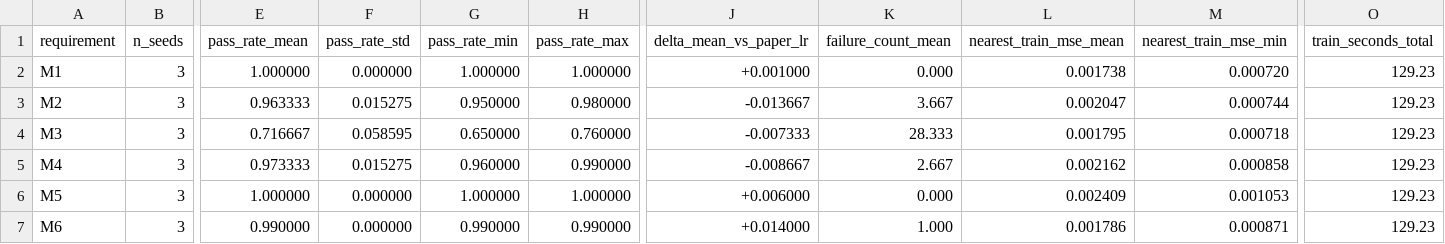
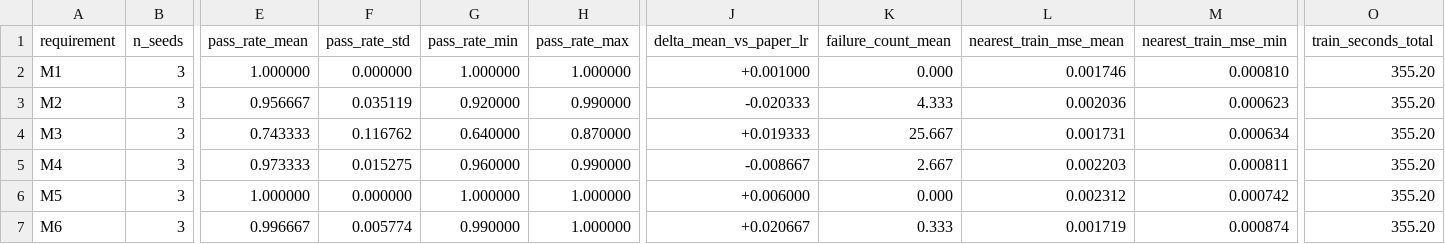
Before and after one commit to casparbreloh/rbt4dnn-seminar, a CSV file: experiments/mnist-shared-generator/results.csv, drawn as a sheet; only a part is shown, gaps mark what is left out; the diff names each change by its address in the sheet, - before the commit and + after, or states it on an @@ line.

Commit message:
Finalize seminar artifact caveats and results

```diff
--- a/experiments/mnist-shared-generator/results.csv
+++ b/experiments/mnist-shared-generator/results.csv
-L2 (nearest_train_mse_mean): 0.001738
+L2 (nearest_train_mse_mean): 0.001746
-M2 (nearest_train_mse_min): 0.000720
+M2 (nearest_train_mse_min): 0.000810
-O2:O7 (train_seconds_total): 129.23
+O2:O7 (train_seconds_total): 355.20
-E3 (pass_rate_mean): 0.963333
+E3 (pass_rate_mean): 0.956667
-F3 (pass_rate_std): 0.015275
+F3 (pass_rate_std): 0.035119
-G3 (pass_rate_min): 0.950000
+G3 (pass_rate_min): 0.920000
-H3 (pass_rate_max): 0.980000
+H3 (pass_rate_max): 0.990000
-J3 (delta_mean_vs_paper_lr): -0.013667
+J3 (delta_mean_vs_paper_lr): -0.020333
-K3 (failure_count_mean): 3.667
+K3 (failure_count_mean): 4.333
-L3 (nearest_train_mse_mean): 0.002047
+L3 (nearest_train_mse_mean): 0.002036
-M3 (nearest_train_mse_min): 0.000744
+M3 (nearest_train_mse_min): 0.000623
-E4 (pass_rate_mean): 0.716667
+E4 (pass_rate_mean): 0.743333
-F4 (pass_rate_std): 0.058595
+F4 (pass_rate_std): 0.116762
-G4 (pass_rate_min): 0.650000
+G4 (pass_rate_min): 0.640000
-H4 (pass_rate_max): 0.760000
+H4 (pass_rate_max): 0.870000
-J4 (delta_mean_vs_paper_lr): -0.007333
+J4 (delta_mean_vs_paper_lr): +0.019333
-K4 (failure_count_mean): 28.333
+K4 (failure_count_mean): 25.667
-L4 (nearest_train_mse_mean): 0.001795
+L4 (nearest_train_mse_mean): 0.001731
-M4 (nearest_train_mse_min): 0.000718
+M4 (nearest_train_mse_min): 0.000634
-L5 (nearest_train_mse_mean): 0.002162
+L5 (nearest_train_mse_mean): 0.002203
-M5 (nearest_train_mse_min): 0.000858
+M5 (nearest_train_mse_min): 0.000811
-L6 (nearest_train_mse_mean): 0.002409
+L6 (nearest_train_mse_mean): 0.002312
-M6 (nearest_train_mse_min): 0.001053
+M6 (nearest_train_mse_min): 0.000742
-E7 (pass_rate_mean): 0.990000
+E7 (pass_rate_mean): 0.996667
-F7 (pass_rate_std): 0.000000
+F7 (pass_rate_std): 0.005774
-H7 (pass_rate_max): 0.990000
+H7 (pass_rate_max): 1.000000
-J7 (delta_mean_vs_paper_lr): +0.014000
+J7 (delta_mean_vs_paper_lr): +0.020667
-K7 (failure_count_mean): 1.000
+K7 (failure_count_mean): 0.333
-L7 (nearest_train_mse_mean): 0.001786
+L7 (nearest_train_mse_mean): 0.001719
-M7 (nearest_train_mse_min): 0.000871
+M7 (nearest_train_mse_min): 0.000874
```
Also changed, not shown: experiments/celeba-shared-generator/results.csv, experiments/celeba-shared-generator/seed-results.csv, 19 other files.
